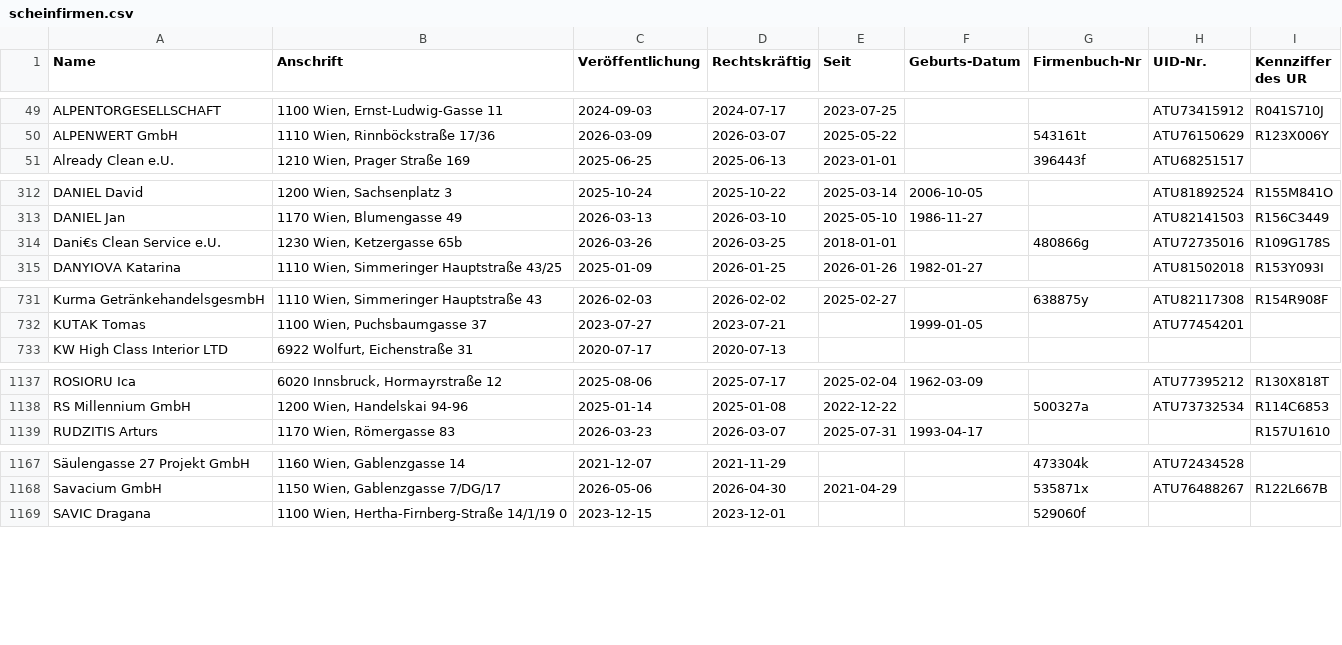
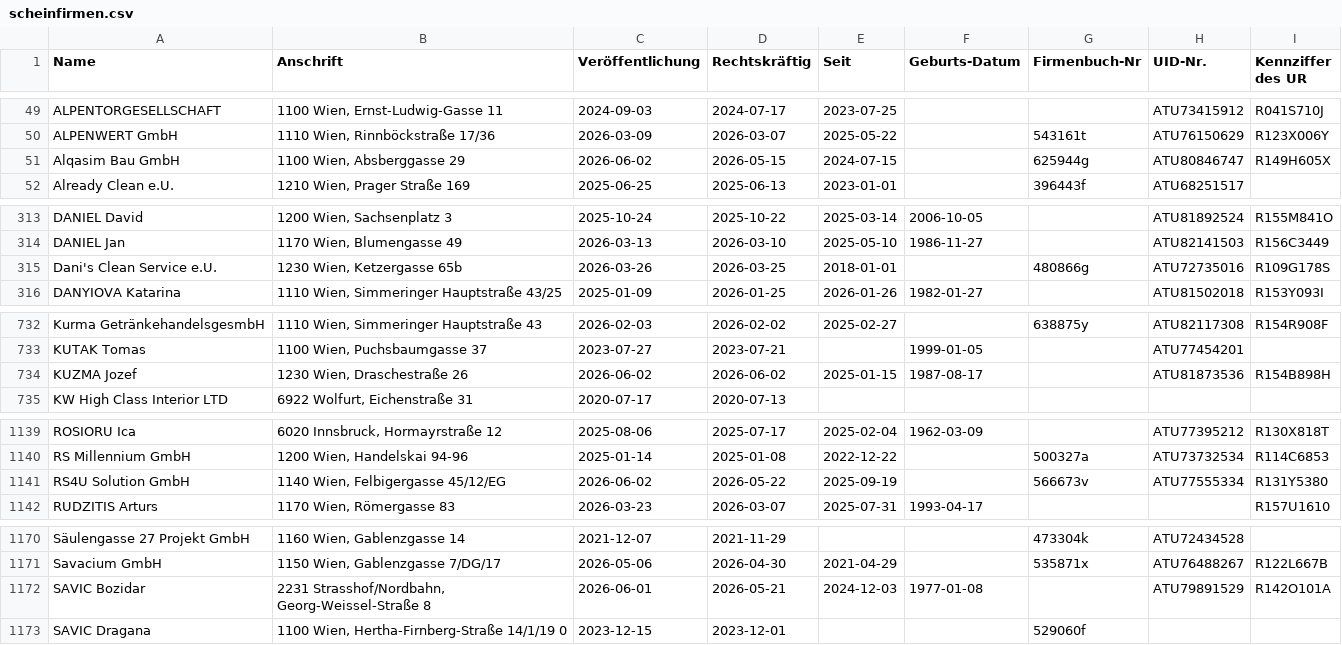
Before and after one commit to arjoma/scheinfirmen-at, a CSV file: data/scheinfirmen.csv, drawn as a sheet; only a part is shown, gaps mark what is left out.

```diff
--- a/data/scheinfirmen.csv
+++ b/data/scheinfirmen.csv
@@ -50,2 +50,3 @@ ALPENTORGESELLSCHAFT,"1100 Wien, Ernst-Ludwig-Gasse 11",2024-09-03,2024-07-17,20
 ALPENWERT GmbH,"1110 Wien, Rinnböckstraße 17/36",2026-03-09,2026-03-07,2025-05-22,,543161t,ATU76150629,R123X006Y
+Alqasim Bau GmbH,"1100 Wien, Absberggasse 29",2026-06-02,2026-05-15,2024-07-15,,625944g,ATU80846747,R149H605X
 Already Clean e.U.,"1210 Wien, Prager Straße 169",2025-06-25,2025-06-13,2023-01-01,,396443f,ATU68251517,
@@ -313,3 +314,3 @@ DANIEL David,"1200 Wien, Sachsenplatz 3",2025-10-24,2025-10-22,2025-03-14,2006-1
 DANIEL Jan,"1170 Wien, Blumengasse 49",2026-03-13,2026-03-10,2025-05-10,1986-11-27,,ATU82141503,R156C3449
-Dani€s Clean Service e.U.,"1230 Wien, Ketzergasse 65b",2026-03-26,2026-03-25,2018-01-01,,480866g,ATU72735016,R109G178S
+Dani's Clean Service e.U.,"1230 Wien, Ketzergasse 65b",2026-03-26,2026-03-25,2018-01-01,,480866g,ATU72735016,R109G178S
 DANYIOVA Katarina,"1110 Wien, Simmeringer Hauptstraße 43/25",2025-01-09,2026-01-25,2026-01-26,1982-01-27,,ATU81502018,R153Y093I
@@ -732,2 +733,3 @@ Kurma GetränkehandelsgesmbH,"1110 Wien, Simmeringer Hauptstraße 43",2026-02-03
 KUTAK Tomas,"1100 Wien, Puchsbaumgasse 37",2023-07-27,2023-07-21,,1999-01-05,,ATU77454201,
+KUZMA Jozef,"1230 Wien, Draschestraße 26",2026-06-02,2026-06-02,2025-01-15,1987-08-17,,ATU81873536,R154B898H
 KW High Class Interior LTD,"6922 Wolfurt, Eichenstraße 31",2020-07-17,2020-07-13,,,,,
@@ -1138,2 +1140,3 @@ ROSIORU Ica,"6020 Innsbruck, Hormayrstraße 12",2025-08-06,2025-07-17,2025-02-04
 RS Millennium GmbH,"1200 Wien, Handelskai 94-96",2025-01-14,2025-01-08,2022-12-22,,500327a,ATU73732534,R114C6853
+RS4U Solution GmbH,"1140 Wien, Felbigergasse 45/12/EG",2026-06-02,2026-05-22,2025-09-19,,566673v,ATU77555334,R131Y5380
 RUDZITIS Arturs,"1170 Wien, Römergasse 83",2026-03-23,2026-03-07,2025-07-31,1993-04-17,,,R157U1610
@@ -1168,2 +1171,3 @@ Säulengasse 27 Projekt GmbH,"1160 Wien, Gablenzgasse 14",2021-12-07,2021-11-29,
 Savacium GmbH,"1150 Wien, Gablenzgasse 7/DG/17",2026-05-06,2026-04-30,2021-04-29,,535871x,ATU76488267,R122L667B
+SAVIC Bozidar,"2231 Strasshof/Nordbahn, Georg-Weissel-Straße 8",2026-06-01,2026-05-21,2024-12-03,1977-01-08,,ATU79891529,R142O101A
 SAVIC Dragana,"1100 Wien, Hertha-Firnberg-Straße 14/1/19 0",2023-12-15,2023-12-01,,,529060f,,
```
Also changed, not shown: 3 other files.
